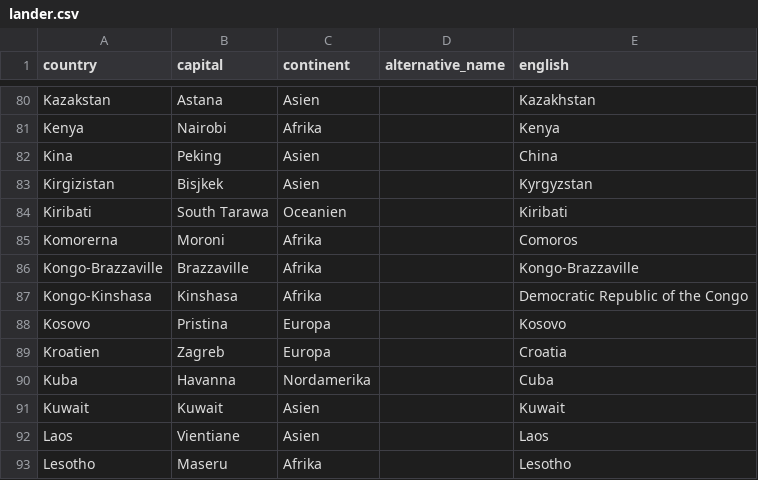
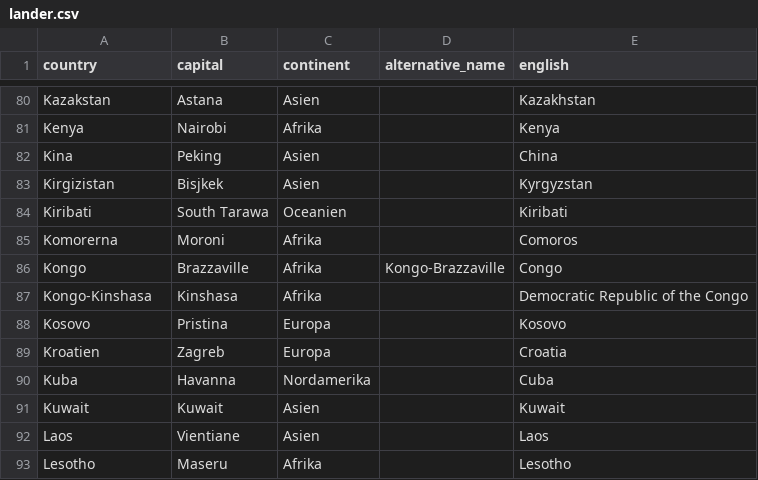
Before and after one commit to peterdalle/svensktext, a CSV file: platser/lander.csv, drawn as a sheet; only a part is shown, gaps mark what is left out; removed rows and columns are numbered as before the commit, all else as after; the diff names each change by its address in the sheet, - before the commit and + after, or states it on an @@ line.

Commit message:
Kongo-Kinshasa --> Congo

```diff
--- a/platser/lander.csv
+++ b/platser/lander.csv
-row 86: Kongo-Brazzaville | Brazzaville | Afrika |  | Kongo-Brazzaville
+row 86: Kongo | Brazzaville | Afrika | Kongo-Brazzaville | Congo
```
